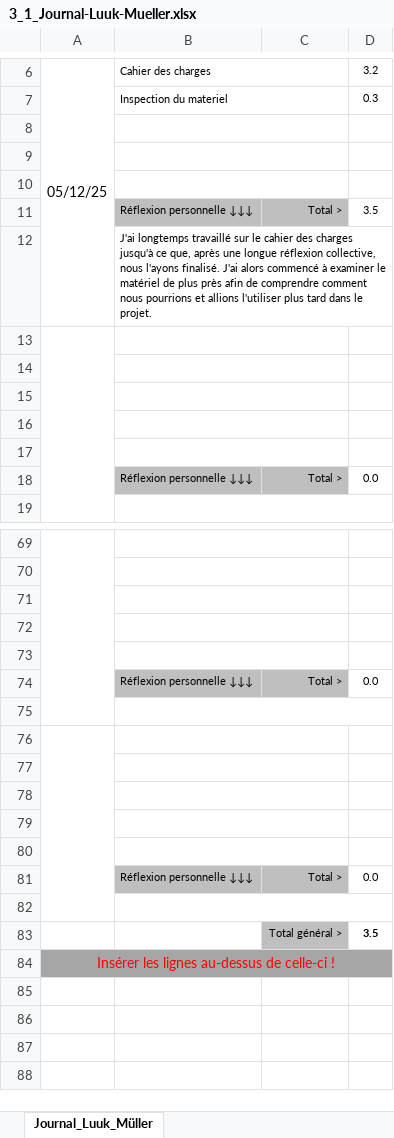
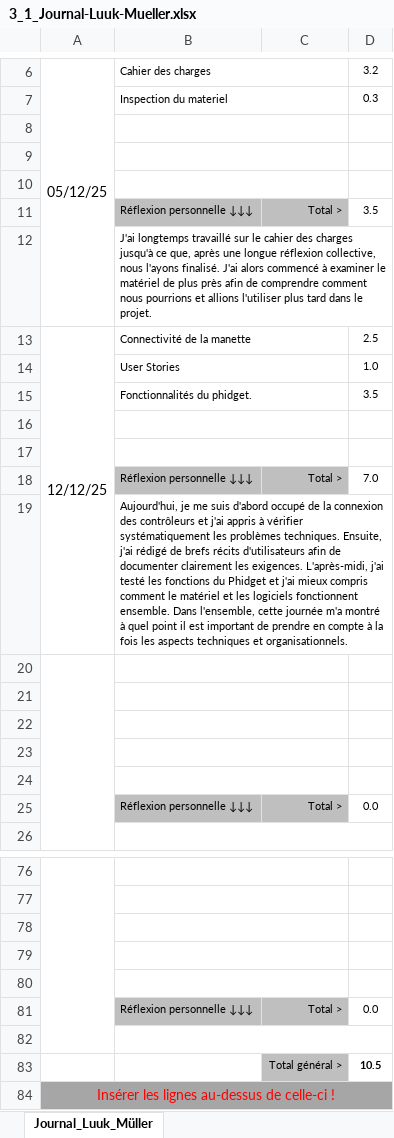
Before and after one commit to LuukMul08/306-G1-Piloter_un_robot_phidget_a_distance, an Excel workbook: documentation/3_1_Journal-Luuk-Mueller.xlsx, sheet Journal_Luuk_Müller, drawn as a sheet; only a part is shown, gaps mark what is left out; values as stored, in another font and other column widths than the file's, no borders; conditional formats not drawn; removed rows and columns are numbered as before the commit, all else as after; the diff names each change by its address in the sheet, - before the commit and + after, or states it on an @@ line.

Commit message:
Luuk-journal-termine

```diff
--- a/documentation/3_1_Journal-Luuk-Mueller.xlsx (sheet Journal_Luuk_Müller)
+++ b/documentation/3_1_Journal-Luuk-Mueller.xlsx (sheet Journal_Luuk_Müller)
+row 13: 12/12/25 | Connectivité de la manette |  | 2.5
+row 14:  | User Stories |  | 1.0
+row 15:  | Fonctionnalités du phidget. |  | 3.5
+row 16: (empty)
+row 17: (empty)
+row 18:  | Réflexion personnelle ↓↓↓ | Total > | 7.0
+row 19:  | Aujourd'hui, je me suis d'abord occupé de la connexion des contrôleurs et j'ai appris à vérifier systématiquement les problèmes techniques. Ensuite, j'ai rédigé de brefs récits d'utilisateurs afin de documenter clairement les exigences. L'après-midi, j'ai testé les fonctions du Phidget et j'ai mieux compris comment le matériel et les logiciels fonctionnent ensemble. Dans l'ensemble, cette journée m'a montré à quel point il est important de prendre en compte à la fois les aspects techniques et organisationnels.
-A76:A82 merged
-B76:C76 merged
-row 83: (empty)
+row 83:  |  | Total général > | 10.5
-C83 fill: none
+C83 fill: #BFBFBF
-row 77: (empty)
-row 78: (empty)
-row 79: (empty)
-row 80: (empty)
-row 81:  | Réflexion personnelle ↓↓↓ | Total > | 0.0
-row 82: (empty)
-row 83:  |  | Total général > | 3.5
```
Also changed, not shown: formulas that keep their value.
